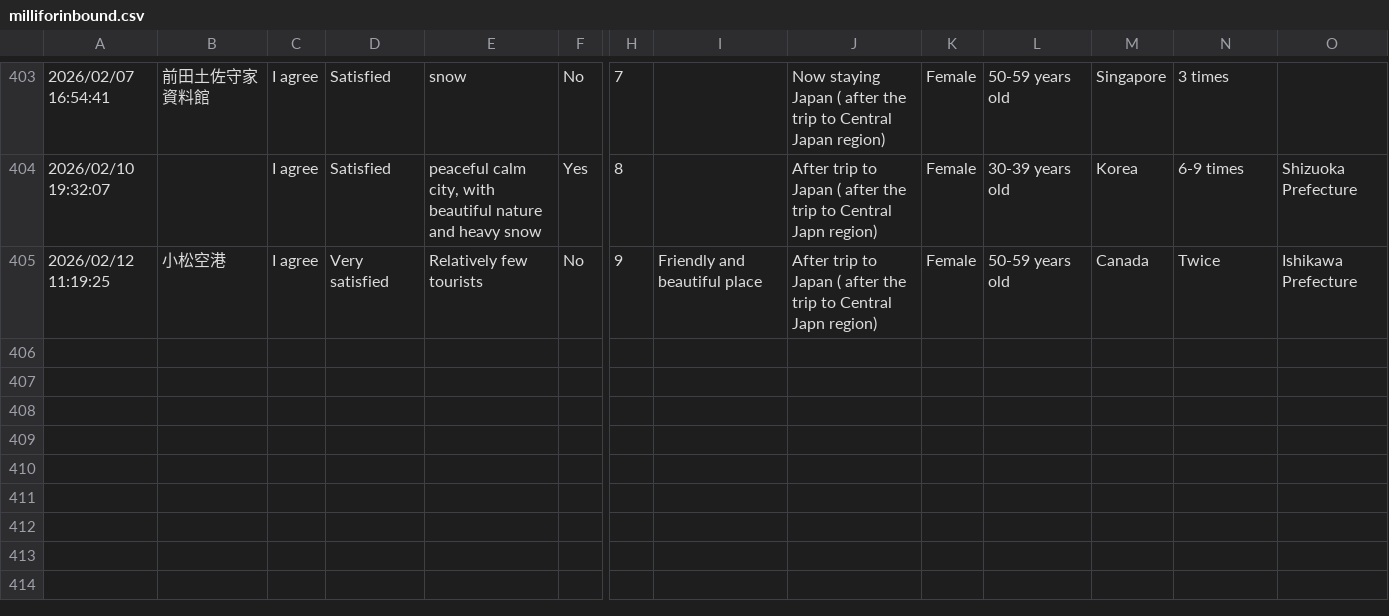
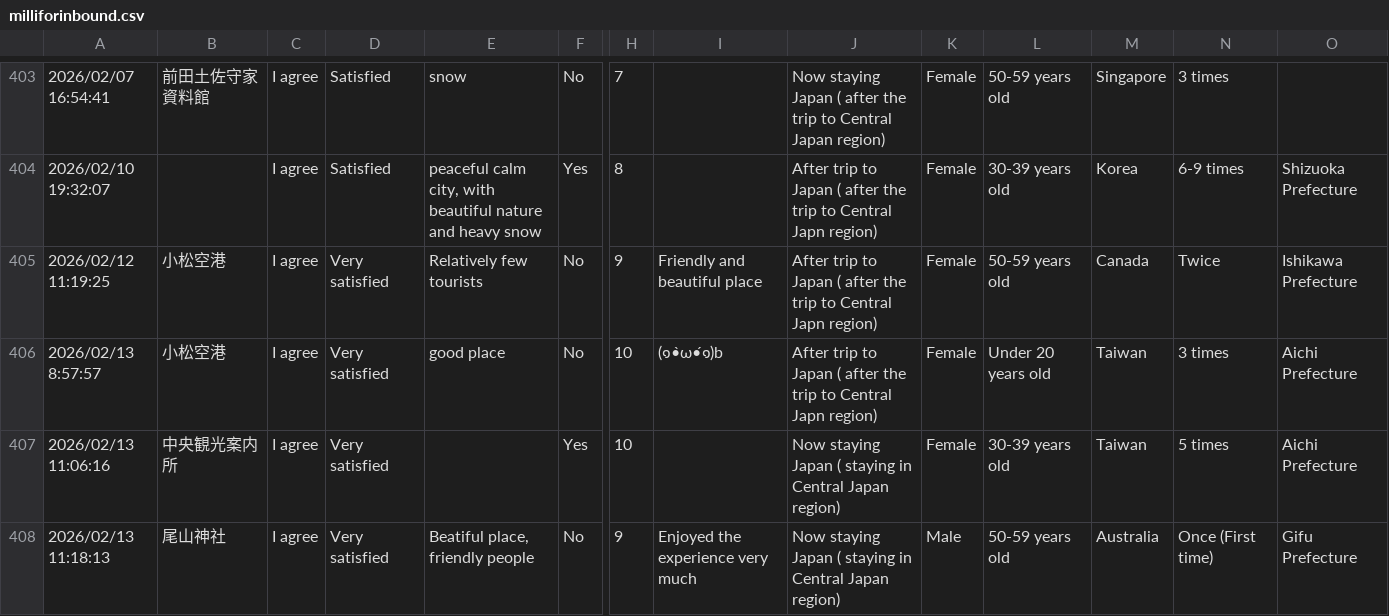
Before and after one commit to codefornoto/MilliforInbound, a CSV file: milliforinbound.csv, drawn as a sheet; only a part is shown, gaps mark what is left out; rows hold the shown columns only; the diff names each change by its address in the sheet, - before the commit and + after, or states it on an @@ line.

```diff
--- a/milliforinbound.csv
+++ b/milliforinbound.csv
+row 406: 2026/02/13 8:57:57 | 小松空港 | I agree | Very satisfied | good place | No | 10 | (๑•̀ω•́๑)b | After trip to Japan ( after the trip to Central Japn region) | Female | Under 20 years old | Taiwan | 3 times | Aichi Prefecture
+row 407: 2026/02/13 11:06:16 | 中央観光案内所 | I agree | Very satisfied |  | Yes | 10 |  | Now staying Japan ( staying in Central Japan region) | Female | 30-39 years old | Taiwan | 5 times | Aichi Prefecture
+row 408: 2026/02/13 11:18:13 | 尾山神社 | I agree | Very satisfied | Beatiful place, friendly people | No | 9 | Enjoyed the experience very much | Now staying Japan ( staying in Central Japan region) | Male | 50-59 years old | Australia | Once (First time) | Gifu Prefecture
```
